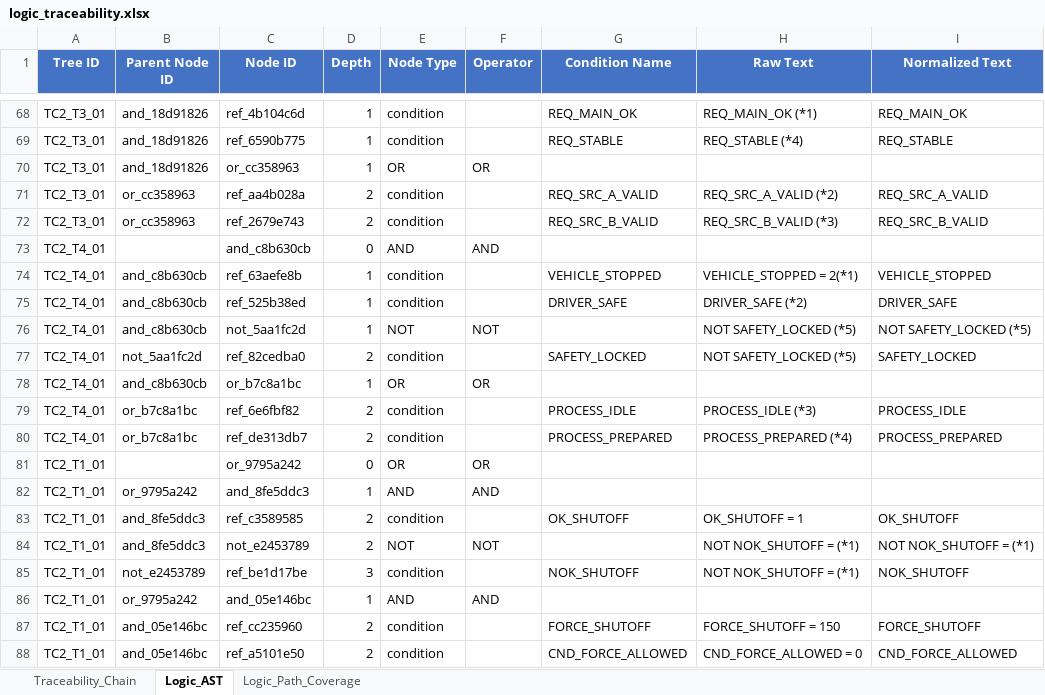
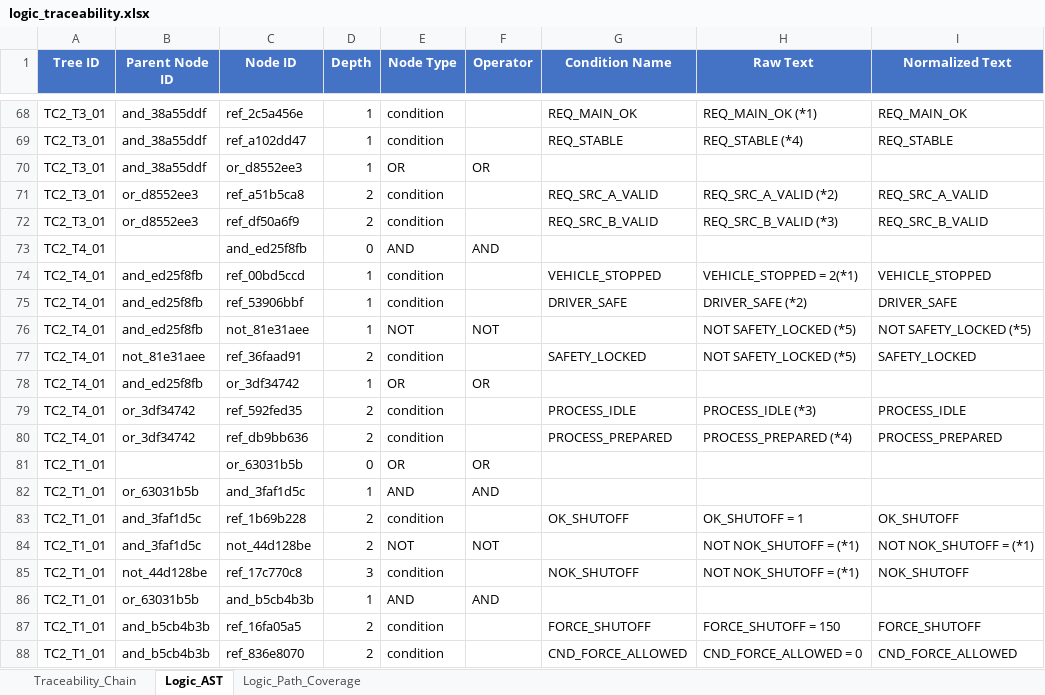
Before and after one commit to CrazyFox21699/SyS_Spec_GenAI, an Excel workbook: pm_test_spec_assistant/output/_pytest_evidence_run/logic_traceability.xlsx, sheet Logic_AST, drawn as a sheet; only a part is shown, gaps mark what is left out; values as stored, in another font and other column widths than the file's, no borders; the diff covers the shown part only; the diff names each change by its address in the sheet, - before the commit and + after, or states it on an @@ line.

```diff
--- a/pm_test_spec_assistant/output/_pytest_evidence_run/logic_traceability.xlsx (sheet Logic_AST)
+++ b/pm_test_spec_assistant/output/_pytest_evidence_run/logic_traceability.xlsx (sheet Logic_AST)
-B68:B70 (Parent Node ID): and_18d91826
+B68:B70 (Parent Node ID): and_38a55ddf
-C68 (Node ID): ref_4b104c6d
+C68 (Node ID): ref_2c5a456e
-C69 (Node ID): ref_6590b775
+C69 (Node ID): ref_a102dd47
-C70 (Node ID): or_cc358963
+C70 (Node ID): or_d8552ee3
-B71:B72 (Parent Node ID): or_cc358963
+B71:B72 (Parent Node ID): or_d8552ee3
-C71 (Node ID): ref_aa4b028a
+C71 (Node ID): ref_a51b5ca8
-C72 (Node ID): ref_2679e743
+C72 (Node ID): ref_df50a6f9
-C73 (Node ID): and_c8b630cb
+C73 (Node ID): and_ed25f8fb
-B74:B76 (Parent Node ID): and_c8b630cb
+B74:B76 (Parent Node ID): and_ed25f8fb
-C74 (Node ID): ref_63aefe8b
+C74 (Node ID): ref_00bd5ccd
-C75 (Node ID): ref_525b38ed
+C75 (Node ID): ref_53906bbf
-C76 (Node ID): not_5aa1fc2d
+C76 (Node ID): not_81e31aee
-B77 (Parent Node ID): not_5aa1fc2d
+B77 (Parent Node ID): not_81e31aee
-C77 (Node ID): ref_82cedba0
+C77 (Node ID): ref_36faad91
-B78 (Parent Node ID): and_c8b630cb
+B78 (Parent Node ID): and_ed25f8fb
-C78 (Node ID): or_b7c8a1bc
+C78 (Node ID): or_3df34742
-B79:B80 (Parent Node ID): or_b7c8a1bc
+B79:B80 (Parent Node ID): or_3df34742
-C79 (Node ID): ref_6e6fbf82
+C79 (Node ID): ref_592fed35
-C80 (Node ID): ref_de313db7
+C80 (Node ID): ref_db9bb636
-C81 (Node ID): or_9795a242
+C81 (Node ID): or_63031b5b
-B82 (Parent Node ID): or_9795a242
+B82 (Parent Node ID): or_63031b5b
-C82 (Node ID): and_8fe5ddc3
+C82 (Node ID): and_3faf1d5c
-B83:B84 (Parent Node ID): and_8fe5ddc3
+B83:B84 (Parent Node ID): and_3faf1d5c
-C83 (Node ID): ref_c3589585
+C83 (Node ID): ref_1b69b228
-C84 (Node ID): not_e2453789
+C84 (Node ID): not_44d128be
-B85 (Parent Node ID): not_e2453789
+B85 (Parent Node ID): not_44d128be
-C85 (Node ID): ref_be1d17be
+C85 (Node ID): ref_17c770c8
-B86 (Parent Node ID): or_9795a242
+B86 (Parent Node ID): or_63031b5b
-C86 (Node ID): and_05e146bc
+C86 (Node ID): and_b5cb4b3b
-B87:B88 (Parent Node ID): and_05e146bc
+B87:B88 (Parent Node ID): and_b5cb4b3b
-C87 (Node ID): ref_cc235960
+C87 (Node ID): ref_16fa05a5
-C88 (Node ID): ref_a5101e50
+C88 (Node ID): ref_836e8070
```
Also changed, not shown: 84 edited cells elsewhere in this sheet, pm_test_spec_assistant/output/_pytest_evidence_run/generated_test_spec.xlsx, pm_test_spec_assistant/output/_pytest_evidence_run/issue_list.xlsx, 32 other files.
